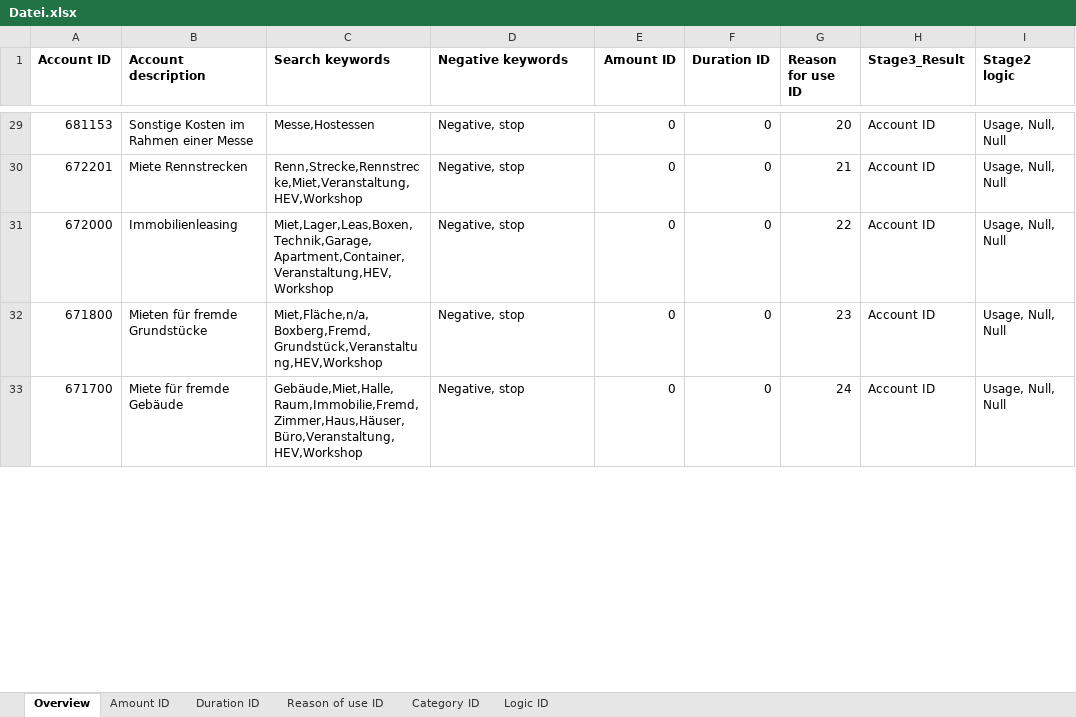
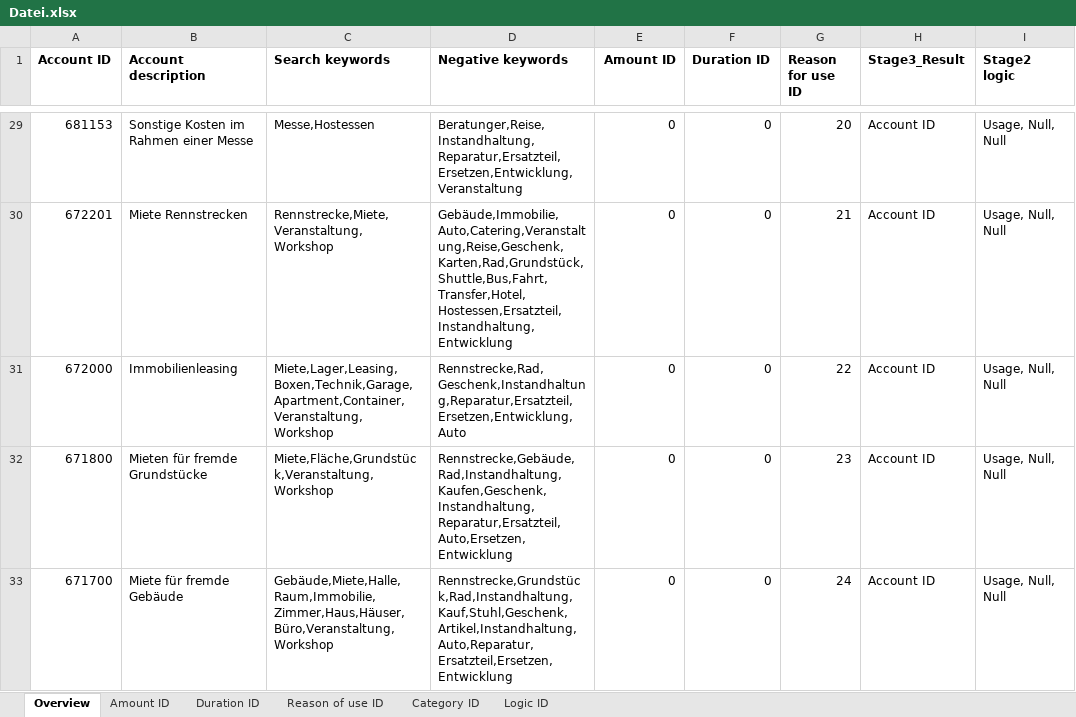
Before and after one commit to IFUA/sea, an Excel workbook: Datei.xlsx, sheet Overview, drawn as a sheet; only a part is shown, gaps mark what is left out; values as stored, in another font and other column widths than the file's, no borders; conditional formats not drawn; the diff covers the shown part only; the diff names each change by its address in the sheet, - before the commit and + after, or states it on an @@ line.

Commit message:
excel keywords

```diff
--- a/Datei.xlsx (sheet Overview)
+++ b/Datei.xlsx (sheet Overview)
-D29 (Negative keywords): Negative, stop
+D29 (Negative keywords): Beratunger,Reise,Instandhaltung,Reparatur,Ersatzteil,Ersetzen,Entwicklung,Veranstaltung
-C30 (Search keywords): Renn,Strecke,Rennstrecke,Miet,Veranstaltung,HEV,Workshop
+C30 (Search keywords): Rennstrecke,Miete,Veranstaltung,Workshop
-D30 (Negative keywords): Negative, stop
+D30 (Negative keywords): Gebäude,Immobilie,Auto,Catering,Veranstaltung,Reise,Geschenk,Karten,Rad,Grundstück,Shuttle,Bus,Fahrt,Transfer,Hotel,Hostessen,Ersatzteil,Instandhaltung,Entwicklung
-C31 (Search keywords): Miet,Lager,Leas,Boxen,Technik,Garage,Apartment,Container,Veranstaltung,HEV,Workshop
+C31 (Search keywords): Miete,Lager,Leasing,Boxen,Technik,Garage,Apartment,Container,Veranstaltung,Workshop
-D31 (Negative keywords): Negative, stop
+D31 (Negative keywords): Rennstrecke,Rad,Geschenk,Instandhaltung,Reparatur,Ersatzteil,Ersetzen,Entwicklung,Auto
-C32 (Search keywords): Miet,Fläche,n/a,Boxberg,Fremd,Grundstück,Veranstaltung,HEV,Workshop
+C32 (Search keywords): Miete,Fläche,Grundstück,Veranstaltung,Workshop
-D32 (Negative keywords): Negative, stop
+D32 (Negative keywords): Rennstrecke,Gebäude,Rad,Instandhaltung,Kaufen,Geschenk,Instandhaltung,Reparatur,Ersatzteil,Auto,Ersetzen,Entwicklung
-C33 (Search keywords): Gebäude,Miet,Halle,Raum,Immobilie,Fremd,Zimmer,Haus,Häuser,Büro,Veranstaltung,HEV,Workshop
+C33 (Search keywords): Gebäude,Miete,Halle,Raum,Immobilie,Zimmer,Haus,Häuser,Büro,Veranstaltung,Workshop
-D33 (Negative keywords): Negative, stop
+D33 (Negative keywords): Rennstrecke,Grundstück,Rad,Instandhaltung,Kauf,Stuhl,Geschenk,Artikel,Instandhaltung,Auto,Reparatur,Ersatzteil,Ersetzen,Entwicklung
```
Also changed, not shown: 202 edited cells elsewhere in this sheet.
